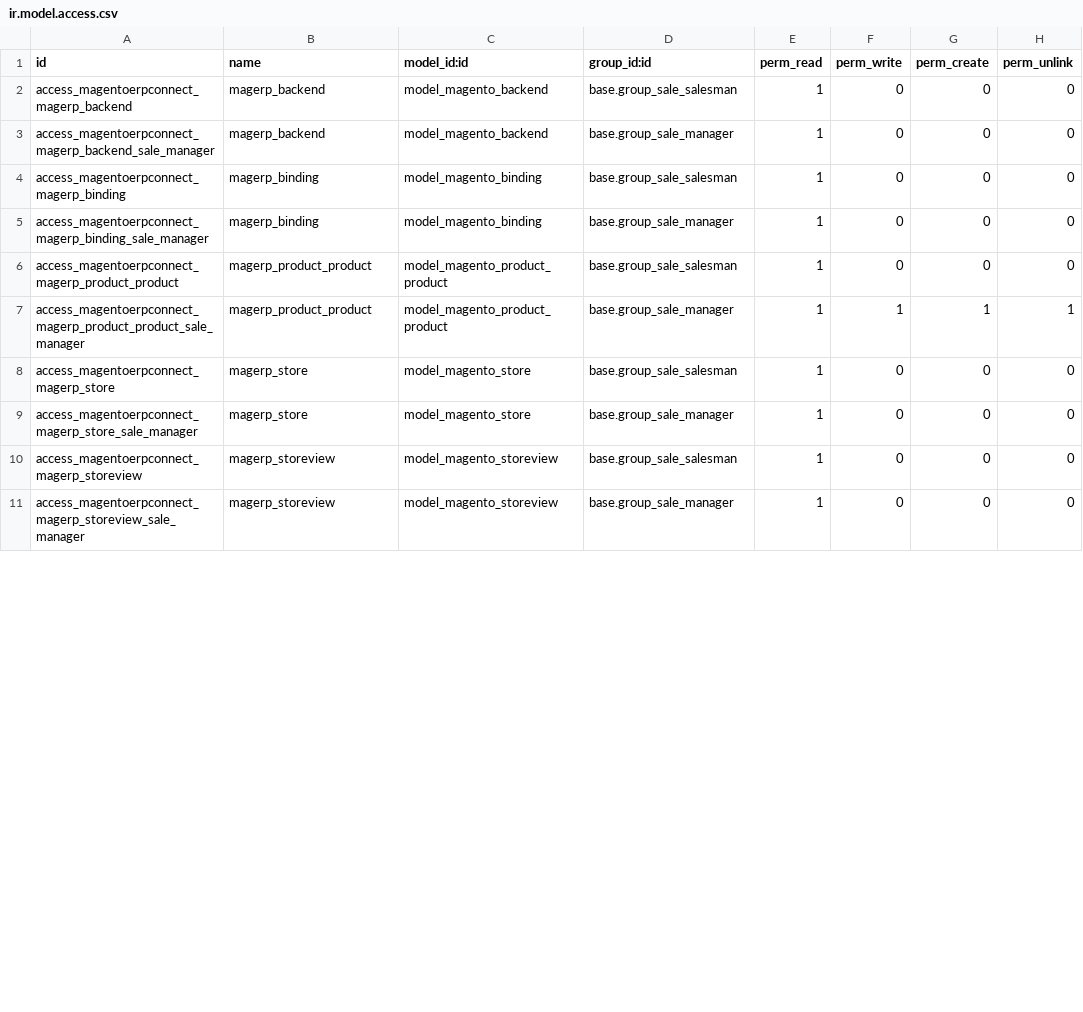
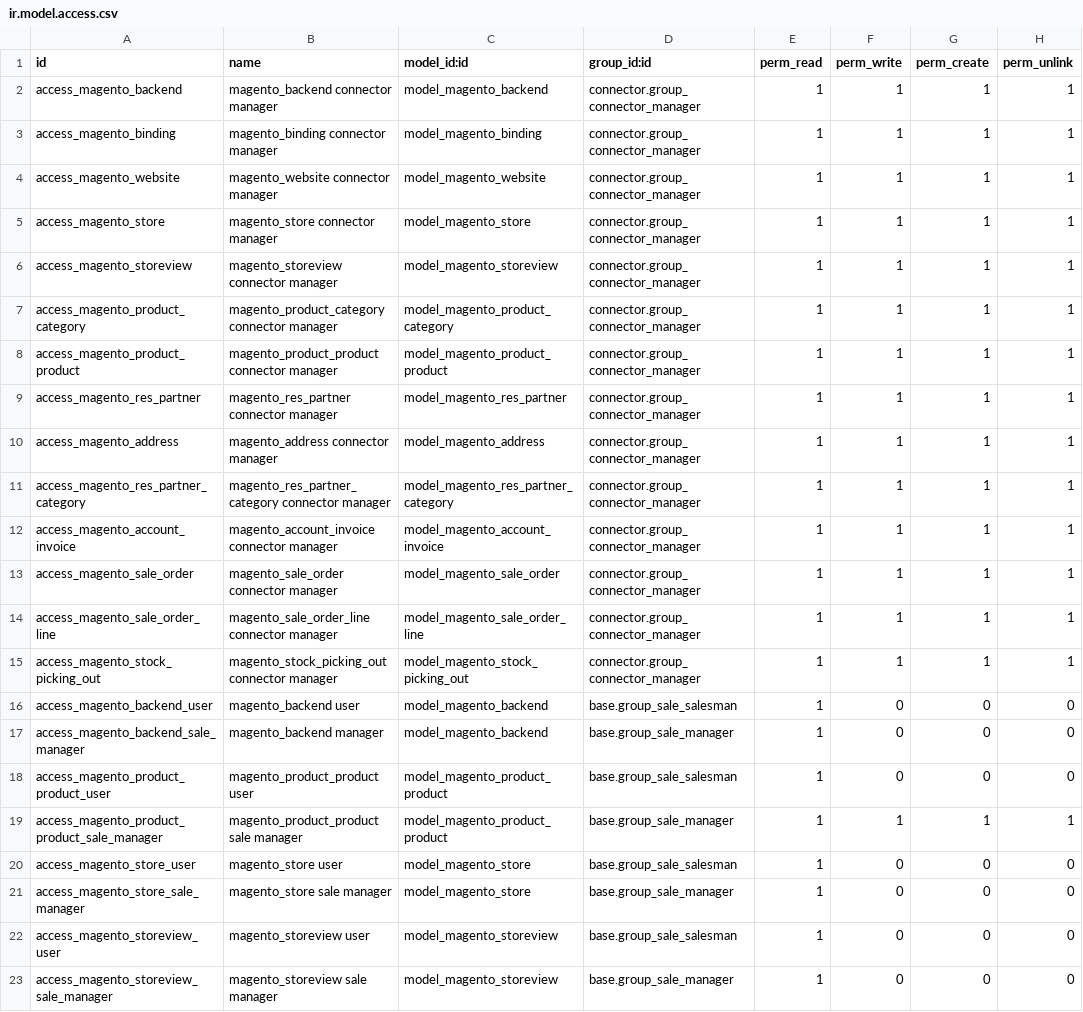
Before and after one commit to OCA/connector-magento, a CSV file: magentoerpconnect/security/ir.model.access.csv, drawn as a sheet; only a part is shown; the diff covers the shown part only.

Commit message:
[FIX] reviewed access rights, added access rights for connector manager

```diff
--- a/magentoerpconnect/security/ir.model.access.csv
+++ b/magentoerpconnect/security/ir.model.access.csv
@@ -1,11 +1,23 @@
 "id","name","model_id:id","group_id:id","perm_read","perm_write","perm_create","perm_unlink"
-"access_magentoerpconnect_magerp_backend","magerp_backend","model_magento_backend","base.group_sale_salesman",1,0,0,0
-"access_magentoerpconnect_magerp_backend_sale_manager","magerp_backend","model_magento_backend","base.group_sale_manager",1,0,0,0
-"access_magentoerpconnect_magerp_binding","magerp_binding","model_magento_binding","base.group_sale_salesman",1,0,0,0
-"access_magentoerpconnect_magerp_binding_sale_manager","magerp_binding","model_magento_binding","base.group_sale_manager",1,0,0,0
-"access_magentoerpconnect_magerp_product_product","magerp_product_product","model_magento_product_product","base.group_sale_salesman",1,0,0,0
-"access_magentoerpconnect_magerp_product_product_sale_manager","magerp_product_product","model_magento_product_product","base.group_sale_manager",1,1,1,1
-"access_magentoerpconnect_magerp_store","magerp_store","model_magento_store","base.group_sale_salesman",1,0,0,0
-"access_magentoerpconnect_magerp_store_sale_manager","magerp_store","model_magento_store","base.group_sale_manager",1,0,0,0
-"access_magentoerpconnect_magerp_storeview","magerp_storeview","model_magento_storeview","base.group_sale_salesman",1,0,0,0
-"access_magentoerpconnect_magerp_storeview_sale_manager","magerp_storeview","model_magento_storeview","base.group_sale_manager",1,0,0,0
+"access_magento_backend","magento_backend connector manager","model_magento_backend","connector.group_connector_manager",1,1,1,1
+"access_magento_binding","magento_binding connector manager","model_magento_binding","connector.group_connector_manager",1,1,1,1
+"access_magento_website","magento_website connector manager","model_magento_website","connector.group_connector_manager",1,1,1,1
+"access_magento_store","magento_store connector manager","model_magento_store","connector.group_connector_manager",1,1,1,1
+"access_magento_storeview","magento_storeview connector manager","model_magento_storeview","connector.group_connector_manager",1,1,1,1
+"access_magento_product_category","magento_product_category connector manager","model_magento_product_category","connector.group_connector_manager",1,1,1,1
+"access_magento_product_product","magento_product_product connector manager","model_magento_product_product","connector.group_connector_manager",1,1,1,1
+"access_magento_res_partner","magento_res_partner connector manager","model_magento_res_partner","connector.group_connector_manager",1,1,1,1
+"access_magento_address","magento_address connector manager","model_magento_address","connector.group_connector_manager",1,1,1,1
+"access_magento_res_partner_category","magento_res_partner_category connector manager","model_magento_res_partner_category","connector.group_connector_manager",1,1,1,1
+"access_magento_account_invoice","magento_account_invoice connector manager","model_magento_account_invoice","connector.group_connector_manager",1,1,1,1
+"access_magento_sale_order","magento_sale_order connector manager","model_magento_sale_order","connector.group_connector_manager",1,1,1,1
+"access_magento_sale_order_line","magento_sale_order_line connector manager","model_magento_sale_order_line","connector.group_connector_manager",1,1,1,1
+"access_magento_stock_picking_out","magento_stock_picking_out connector manager","model_magento_stock_picking_out","connector.group_connector_manager",1,1,1,1
+"access_magento_backend_user","magento_backend user","model_magento_backend","base.group_sale_salesman",1,0,0,0
+"access_magento_backend_sale_manager","magento_backend manager","model_magento_backend","base.group_sale_manager",1,0,0,0
+"access_magento_product_product_user","magento_product_product user","model_magento_product_product","base.group_sale_salesman",1,0,0,0
+"access_magento_product_product_sale_manager","magento_product_product sale manager","model_magento_product_product","base.group_sale_manager",1,1,1,1
+"access_magento_store_user","magento_store user","model_magento_store","base.group_sale_salesman",1,0,0,0
+"access_magento_store_sale_manager","magento_store sale manager","model_magento_store","base.group_sale_manager",1,0,0,0
+"access_magento_storeview_user","magento_storeview user","model_magento_storeview","base.group_sale_salesman",1,0,0,0
+"access_magento_storeview_sale_manager","magento_storeview sale manager","model_magento_storeview","base.group_sale_manager",1,0,0,0
```
Also changed, not shown: 28 edited cells elsewhere in this file.
